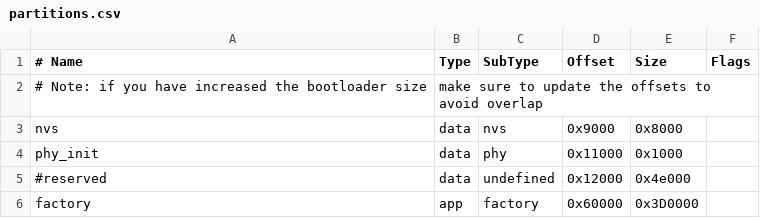
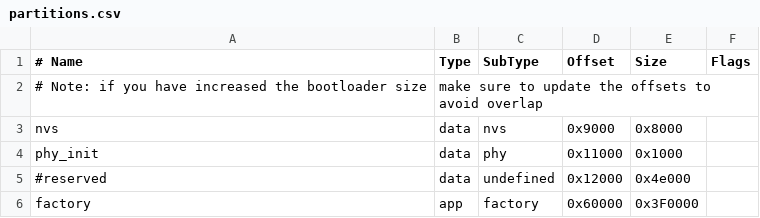
Before and after one commit to viamrobotics/micro-rdk, a CSV file: examples/esp32/partitions.csv, drawn as a sheet.

Commit message:
increase partition size test

```diff
--- a/examples/esp32/partitions.csv
+++ b/examples/esp32/partitions.csv
@@ -5,2 +5,2 @@ phy_init, data, phy, 0x11000    ,        0x1000,
 #reserved, data, undefined,0x12000,0x4e000
-factory,  app,  factory, 0x60000,       0x3D0000,
+factory,  app,  factory, 0x60000,       0x3F0000,
```
